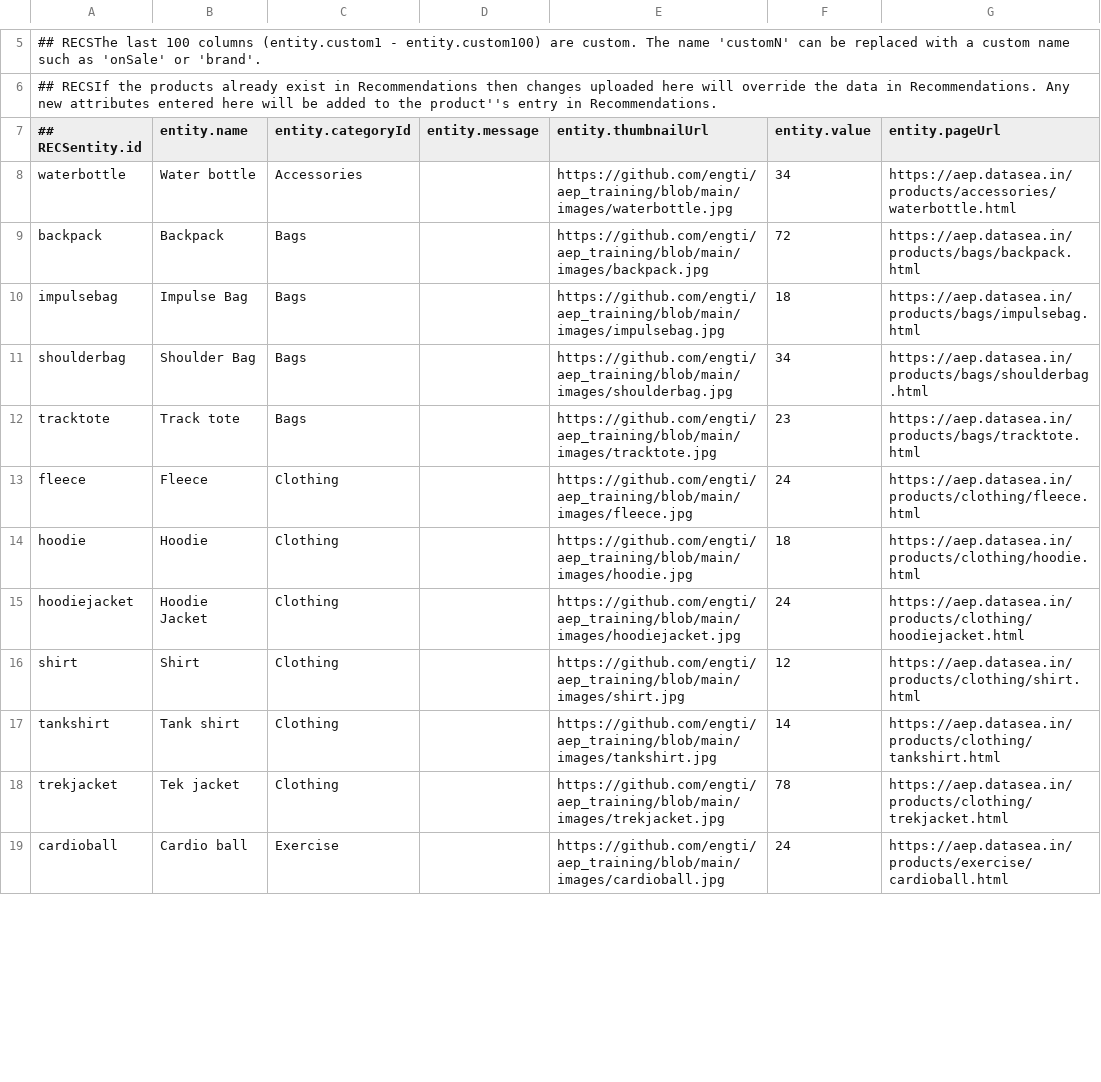
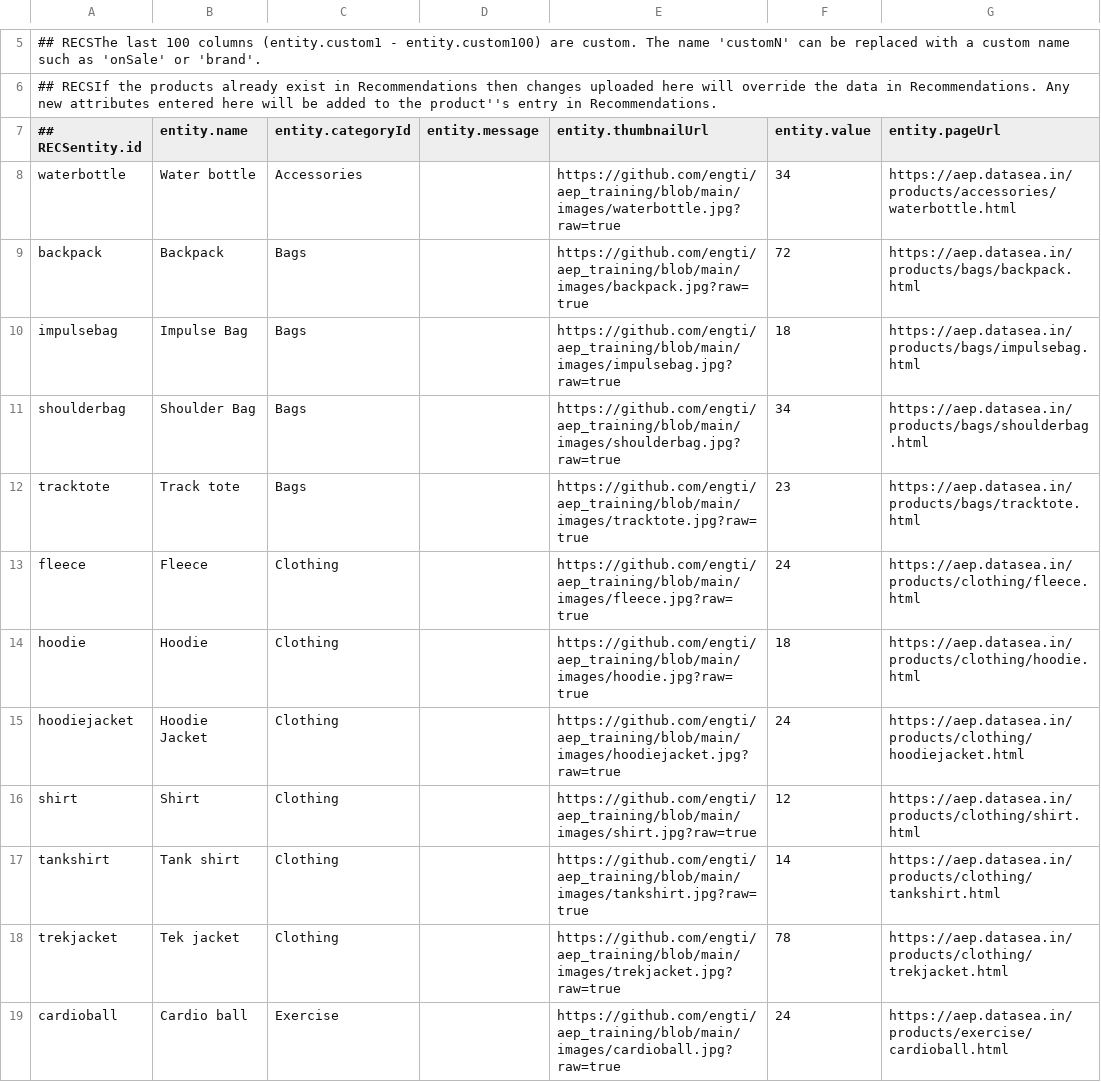
Before and after one commit to engti/aep_training, a CSV file: aep_training_feed.csv, drawn as a sheet; only a part is shown, gaps mark what is left out; the diff covers the shown part only; the diff names each change by its address in the sheet, - before the commit and + after, or states it on an @@ line.

Commit message:
updated feed

```diff
--- a/aep_training_feed.csv
+++ b/aep_training_feed.csv
-E8 (entity.thumbnailUrl): https://github.com/engti/aep_training/blob/main/images/waterbottle.jpg
+E8 (entity.thumbnailUrl): https://github.com/engti/aep_training/blob/main/images/waterbottle.jpg?raw=true
-E9 (entity.thumbnailUrl): https://github.com/engti/aep_training/blob/main/images/backpack.jpg
+E9 (entity.thumbnailUrl): https://github.com/engti/aep_training/blob/main/images/backpack.jpg?raw=true
-E10 (entity.thumbnailUrl): https://github.com/engti/aep_training/blob/main/images/impulsebag.jpg
+E10 (entity.thumbnailUrl): https://github.com/engti/aep_training/blob/main/images/impulsebag.jpg?raw=true
-E11 (entity.thumbnailUrl): https://github.com/engti/aep_training/blob/main/images/shoulderbag.jpg
+E11 (entity.thumbnailUrl): https://github.com/engti/aep_training/blob/main/images/shoulderbag.jpg?raw=true
-E12 (entity.thumbnailUrl): https://github.com/engti/aep_training/blob/main/images/tracktote.jpg
+E12 (entity.thumbnailUrl): https://github.com/engti/aep_training/blob/main/images/tracktote.jpg?raw=true
-E13 (entity.thumbnailUrl): https://github.com/engti/aep_training/blob/main/images/fleece.jpg
+E13 (entity.thumbnailUrl): https://github.com/engti/aep_training/blob/main/images/fleece.jpg?raw=true
-E14 (entity.thumbnailUrl): https://github.com/engti/aep_training/blob/main/images/hoodie.jpg
+E14 (entity.thumbnailUrl): https://github.com/engti/aep_training/blob/main/images/hoodie.jpg?raw=true
-E15 (entity.thumbnailUrl): https://github.com/engti/aep_training/blob/main/images/hoodiejacket.jpg
+E15 (entity.thumbnailUrl): https://github.com/engti/aep_training/blob/main/images/hoodiejacket.jpg?raw=true
-E16 (entity.thumbnailUrl): https://github.com/engti/aep_training/blob/main/images/shirt.jpg
+E16 (entity.thumbnailUrl): https://github.com/engti/aep_training/blob/main/images/shirt.jpg?raw=true
-E17 (entity.thumbnailUrl): https://github.com/engti/aep_training/blob/main/images/tankshirt.jpg
+E17 (entity.thumbnailUrl): https://github.com/engti/aep_training/blob/main/images/tankshirt.jpg?raw=true
-E18 (entity.thumbnailUrl): https://github.com/engti/aep_training/blob/main/images/trekjacket.jpg
+E18 (entity.thumbnailUrl): https://github.com/engti/aep_training/blob/main/images/trekjacket.jpg?raw=true
-E19 (entity.thumbnailUrl): https://github.com/engti/aep_training/blob/main/images/cardioball.jpg
+E19 (entity.thumbnailUrl): https://github.com/engti/aep_training/blob/main/images/cardioball.jpg?raw=true
```
Also changed, not shown: 12 edited cells elsewhere in this file.
